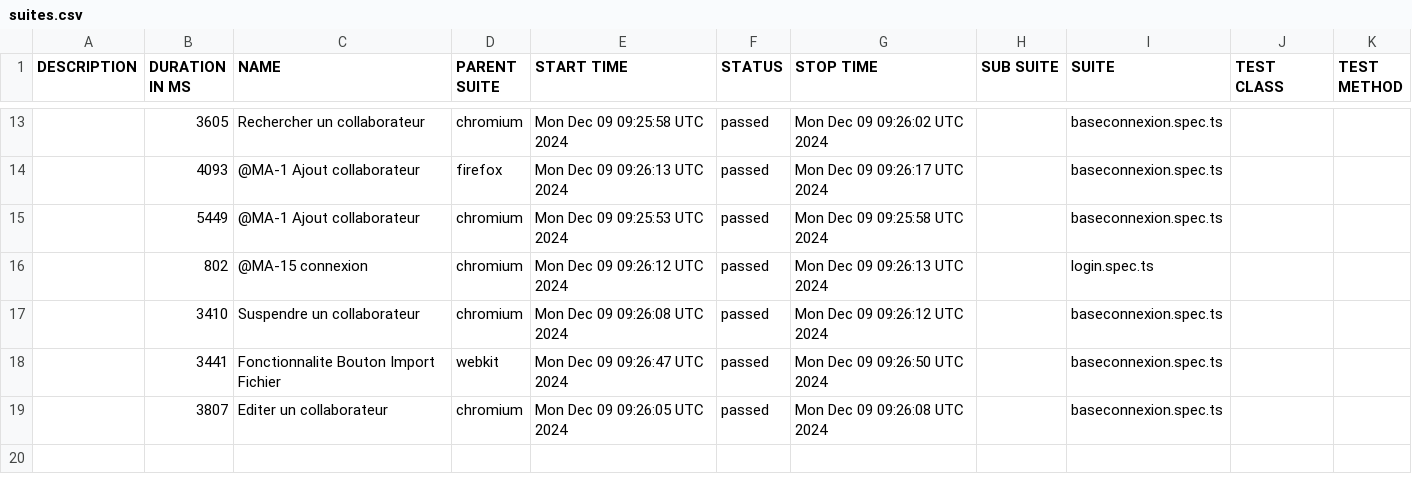
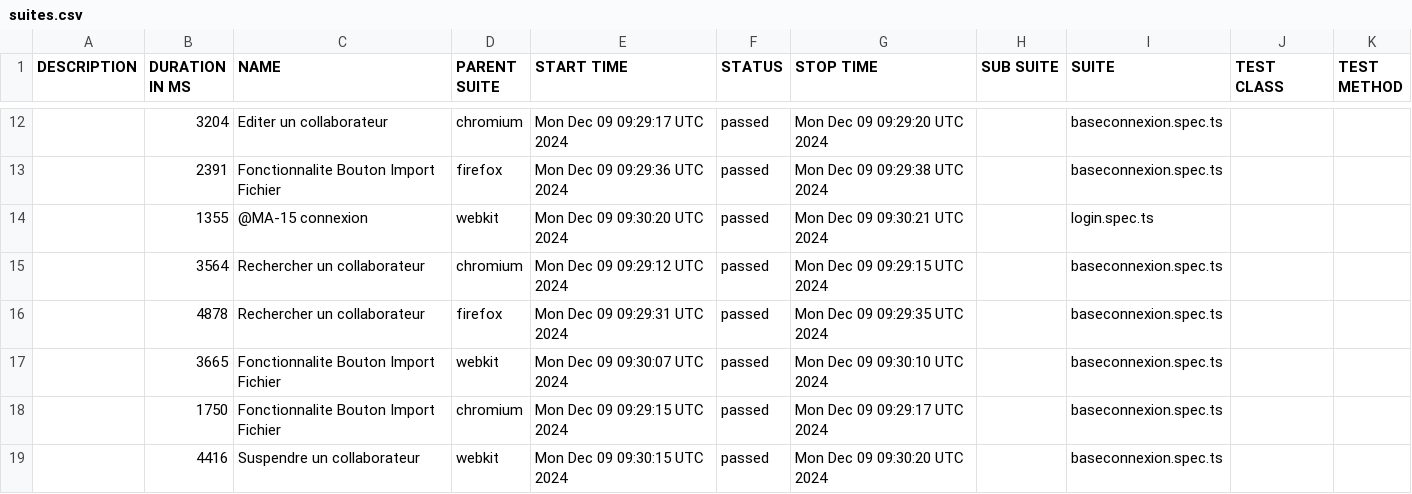
Before and after one commit to awatagiltoo1/MossalAutomation, a CSV file: data/suites.csv, drawn as a sheet; only a part is shown, gaps mark what is left out; the diff covers the shown part only.

```diff
--- a/data/suites.csv
+++ b/data/suites.csv
@@ -13,7 +12,8 @@
-"","3605","Rechercher un collaborateur","chromium","Mon Dec 09 09:25:58 UTC 2024","passed","Mon Dec 09 09:26:02 UTC 2024","","baseconnexion.spec.ts","",""
-"","4093","@MA-1 Ajout collaborateur","firefox","Mon Dec 09 09:26:13 UTC 2024","passed","Mon Dec 09 09:26:17 UTC 2024","","baseconnexion.spec.ts","",""
-"","5449","@MA-1 Ajout collaborateur","chromium","Mon Dec 09 09:25:53 UTC 2024","passed","Mon Dec 09 09:25:58 UTC 2024","","baseconnexion.spec.ts","",""
-"","802","@MA-15 connexion","chromium","Mon Dec 09 09:26:12 UTC 2024","passed","Mon Dec 09 09:26:13 UTC 2024","","login.spec.ts","",""
-"","3410","Suspendre un collaborateur","chromium","Mon Dec 09 09:26:08 UTC 2024","passed","Mon Dec 09 09:26:12 UTC 2024","","baseconnexion.spec.ts","",""
-"","3441","Fonctionnalite Bouton Import Fichier","webkit","Mon Dec 09 09:26:47 UTC 2024","passed","Mon Dec 09 09:26:50 UTC 2024","","baseconnexion.spec.ts","",""
-"","3807","Editer un collaborateur","chromium","Mon Dec 09 09:26:05 UTC 2024","passed","Mon Dec 09 09:26:08 UTC 2024","","baseconnexion.spec.ts","",""
+"","3204","Editer un collaborateur","chromium","Mon Dec 09 09:29:17 UTC 2024","passed","Mon Dec 09 09:29:20 UTC 2024","","baseconnexion.spec.ts","",""
+"","2391","Fonctionnalite Bouton Import Fichier","firefox","Mon Dec 09 09:29:36 UTC 2024","passed","Mon Dec 09 09:29:38 UTC 2024","","baseconnexion.spec.ts","",""
+"","1355","@MA-15 connexion","webkit","Mon Dec 09 09:30:20 UTC 2024","passed","Mon Dec 09 09:30:21 UTC 2024","","login.spec.ts","",""
+"","3564","Rechercher un collaborateur","chromium","Mon Dec 09 09:29:12 UTC 2024","passed","Mon Dec 09 09:29:15 UTC 2024","","baseconnexion.spec.ts","",""
+"","4878","Rechercher un collaborateur","firefox","Mon Dec 09 09:29:31 UTC 2024","passed","Mon Dec 09 09:29:35 UTC 2024","","baseconnexion.spec.ts","",""
+"","3665","Fonctionnalite Bouton Import Fichier","webkit","Mon Dec 09 09:30:07 UTC 2024","passed","Mon Dec 09 09:30:10 UTC 2024","","baseconnexion.spec.ts","",""
+"","1750","Fonctionnalite Bouton Import Fichier","chromium","Mon Dec 09 09:29:15 UTC 2024","passed","Mon Dec 09 09:29:17 UTC 2024","","baseconnexion.spec.ts","",""
+"","4416","Suspendre un collaborateur","webkit","Mon Dec 09 09:30:15 UTC 2024","passed","Mon Dec 09 09:30:20 UTC 2024","","baseconnexion.spec.ts","",""
```
Also changed, not shown: 4 added rows, 5 removed rows and 22 edited cells elsewhere in this file, 50 other files.
